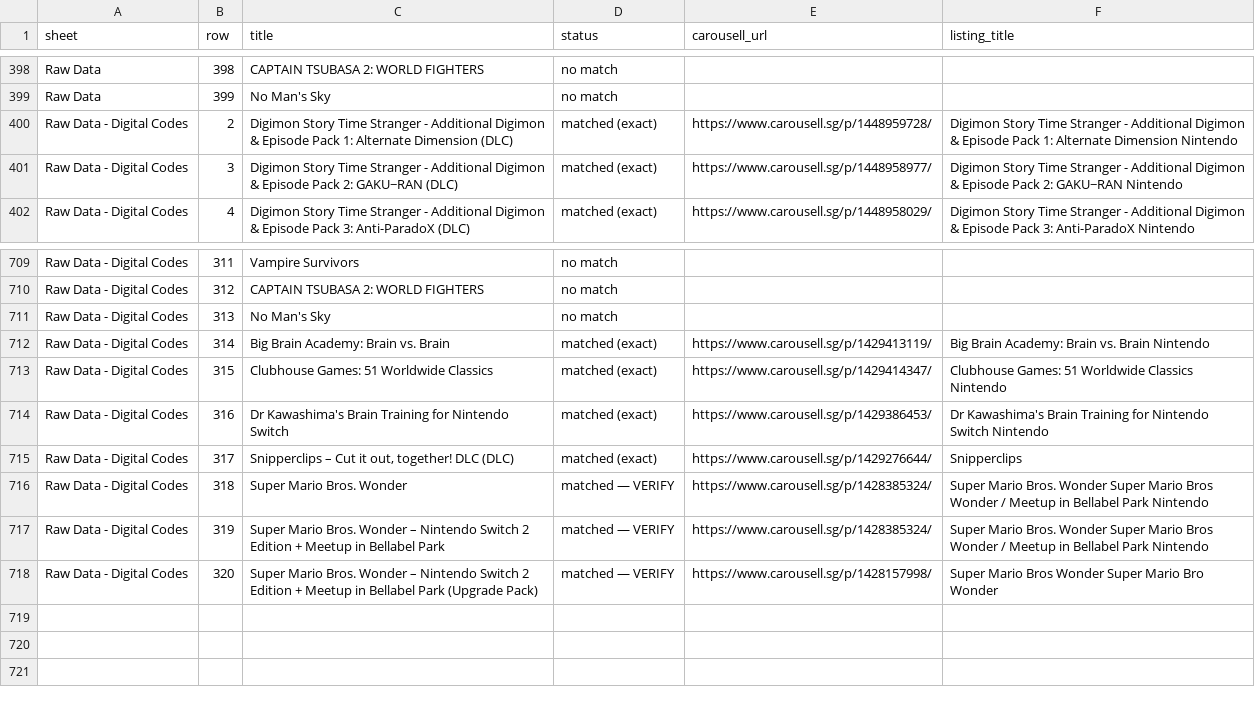
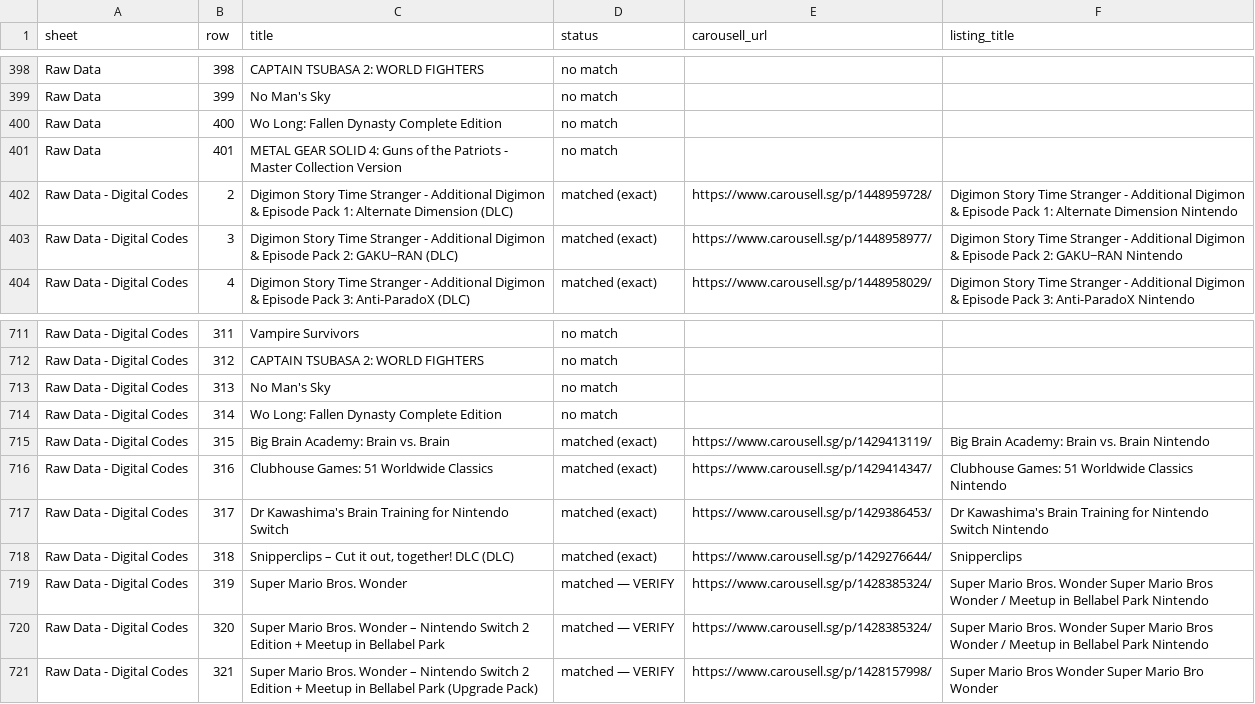
Before and after one commit to imbbloh/game-catalog, a CSV file: carousell-urls.csv, drawn as a sheet; only a part is shown, gaps mark what is left out.

```diff
--- a/carousell-urls.csv
+++ b/carousell-urls.csv
@@ -399,2 +399,4 @@ Raw Data,398,CAPTAIN TSUBASA 2: WORLD FIGHTERS,no match,,
 Raw Data,399,No Man's Sky,no match,,
+Raw Data,400,Wo Long: Fallen Dynasty Complete Edition,no match,,
+Raw Data,401,METAL GEAR SOLID 4: Guns of the Patriots - Master Collection Version,no match,,
 Raw Data - Digital Codes,2,Digimon Story Time Stranger - Additional Digimon & Episode Pack 1: Alternate Dimension (DLC),matched (exact),https://www.carousell.sg/p/1448959728/,Digimon Story Time Stranger - Additional Digimon & Episode Pack 1: Alternate Dimension Nintendo
@@ -711,8 +713,9 @@ Raw Data - Digital Codes,312,CAPTAIN TSUBASA 2: WORLD FIGHTERS,no match,,
 Raw Data - Digital Codes,313,No Man's Sky,no match,,
-Raw Data - Digital Codes,314,Big Brain Academy: Brain vs. Brain,matched (exact),https://www.carousell.sg/p/1429413119/,Big Brain Academy: Brain vs. Brain Nintendo
-Raw Data - Digital Codes,315,Clubhouse Games: 51 Worldwide Classics,matched (exact),https://www.carousell.sg/p/1429414347/,Clubhouse Games: 51 Worldwide Classics Nintendo
-Raw Data - Digital Codes,316,Dr Kawashima's Brain Training for Nintendo Switch,matched (exact),https://www.carousell.sg/p/1429386453/,Dr Kawashima's Brain Training for Nintendo Switch Nintendo
-Raw Data - Digital Codes,317,"Snipperclips – Cut it out, together! DLC (DLC)",matched (exact),https://www.carousell.sg/p/1429276644/,Snipperclips
-Raw Data - Digital Codes,318,Super Mario Bros. Wonder,matched — VERIFY,https://www.carousell.sg/p/1428385324/,Super Mario Bros. Wonder Super Mario Bros Wonder / Meetup in Bellabel Park Nintendo
-Raw Data - Digital Codes,319,Super Mario Bros. Wonder – Nintendo Switch 2 Edition + Meetup in Bellabel Park,matched — VERIFY,https://www.carousell.sg/p/1428385324/,Super Mario Bros. Wonder Super Mario Bros Wonder / Meetup in Bellabel Park Nintendo
-Raw Data - Digital Codes,320,Super Mario Bros. Wonder – Nintendo Switch 2 Edition + Meetup in Bellabel Park (Upgrade Pack),matched — VERIFY,https://www.carousell.sg/p/1428157998/,Super Mario Bros Wonder Super Mario Bro Wonder
+Raw Data - Digital Codes,314,Wo Long: Fallen Dynasty Complete Edition,no match,,
+Raw Data - Digital Codes,315,Big Brain Academy: Brain vs. Brain,matched (exact),https://www.carousell.sg/p/1429413119/,Big Brain Academy: Brain vs. Brain Nintendo
+Raw Data - Digital Codes,316,Clubhouse Games: 51 Worldwide Classics,matched (exact),https://www.carousell.sg/p/1429414347/,Clubhouse Games: 51 Worldwide Classics Nintendo
+Raw Data - Digital Codes,317,Dr Kawashima's Brain Training for Nintendo Switch,matched (exact),https://www.carousell.sg/p/1429386453/,Dr Kawashima's Brain Training for Nintendo Switch Nintendo
+Raw Data - Digital Codes,318,"Snipperclips – Cut it out, together! DLC (DLC)",matched (exact),https://www.carousell.sg/p/1429276644/,Snipperclips
+Raw Data - Digital Codes,319,Super Mario Bros. Wonder,matched — VERIFY,https://www.carousell.sg/p/1428385324/,Super Mario Bros. Wonder Super Mario Bros Wonder / Meetup in Bellabel Park Nintendo
+Raw Data - Digital Codes,320,Super Mario Bros. Wonder – Nintendo Switch 2 Edition + Meetup in Bellabel Park,matched — VERIFY,https://www.carousell.sg/p/1428385324/,Super Mario Bros. Wonder Super Mario Bros Wonder / Meetup in Bellabel Park Nintendo
+Raw Data - Digital Codes,321,Super Mario Bros. Wonder – Nintendo Switch 2 Edition + Meetup in Bellabel Park (Upgrade Pack),matched — VERIFY,https://www.carousell.sg/p/1428157998/,Super Mario Bros Wonder Super Mario Bro Wonder
```
Also changed, not shown: carousell-urls-digital-codes.tsv, carousell-urls-raw-data.tsv, 1 other file.
